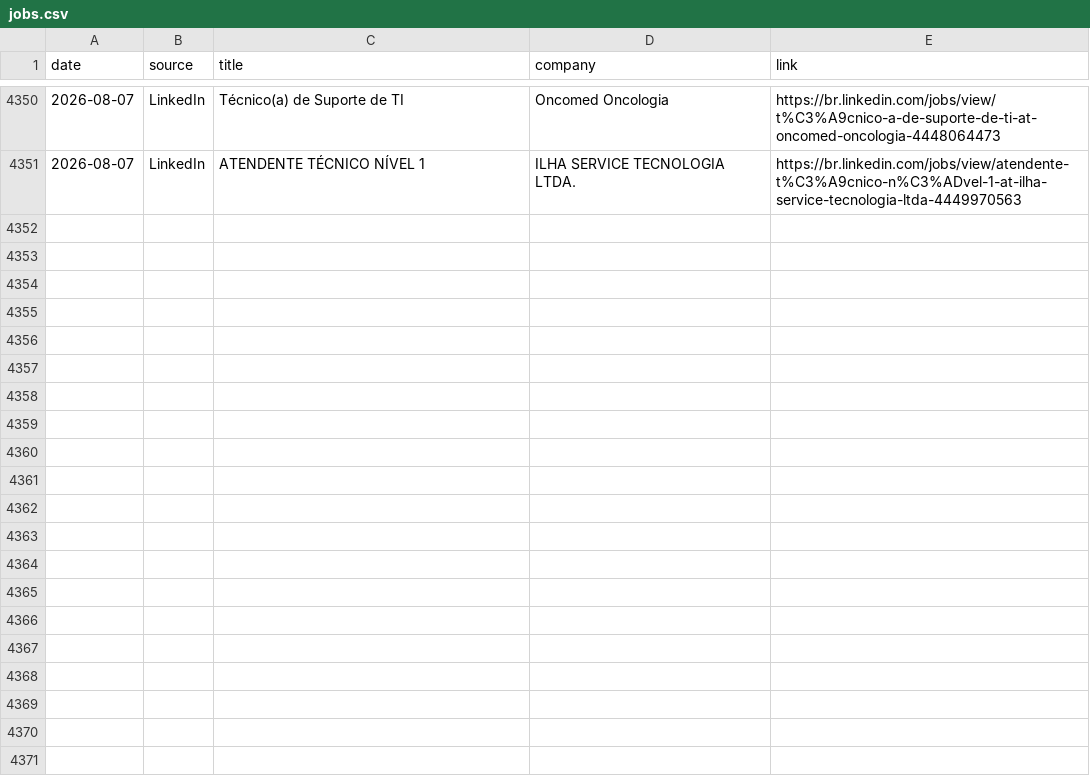
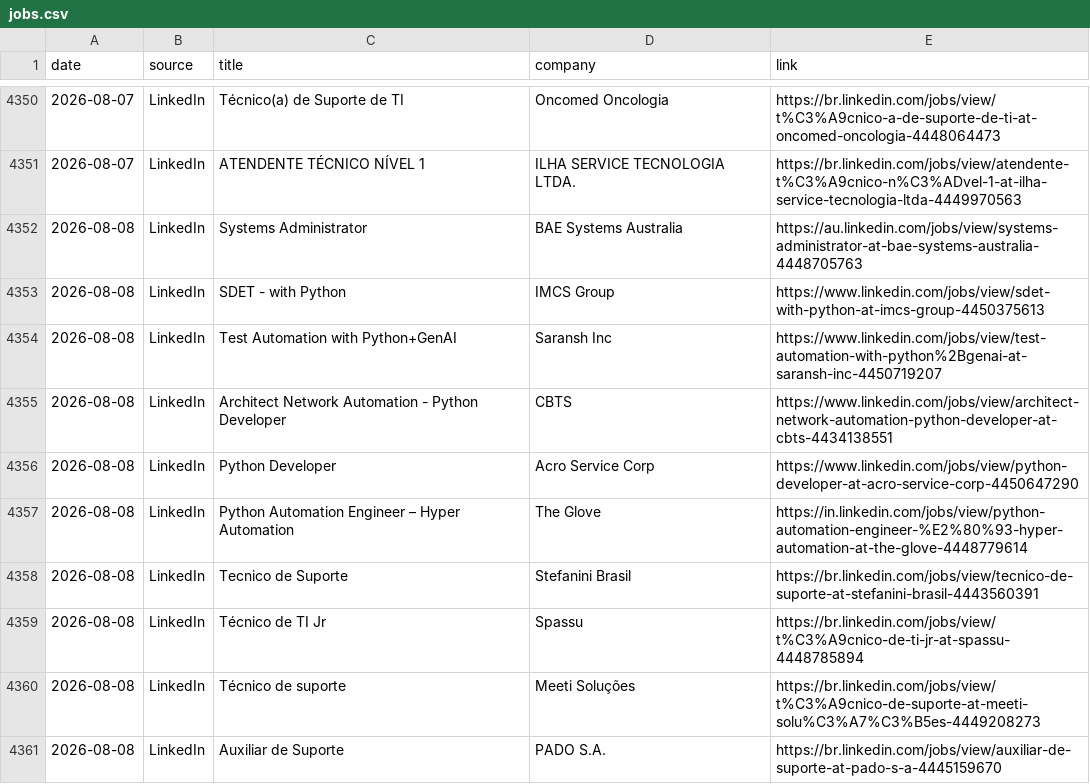
Before and after one commit to thiagofmendonca/smart-job-hunter, a CSV file: jobs.csv, drawn as a sheet; only a part is shown, gaps mark what is left out; the diff names each change by its address in the sheet, - before the commit and + after, or states it on an @@ line.

```diff
--- a/jobs.csv
+++ b/jobs.csv
+row 4352: 2026-08-08 | LinkedIn | Systems Administrator | BAE Systems Australia | https://au.linkedin.com/jobs/view/systems-administrator-at-bae-systems-australia-4448705763
+row 4353: 2026-08-08 | LinkedIn | SDET - with Python | IMCS Group | https://www.linkedin.com/jobs/view/sdet-with-python-at-imcs-group-4450375613
+row 4354: 2026-08-08 | LinkedIn | Test Automation with Python+GenAI | Saransh Inc | https://www.linkedin.com/jobs/view/test-automation-with-python%2Bgenai-at-saransh-inc-4450719207
+row 4355: 2026-08-08 | LinkedIn | Architect Network Automation - Python Developer | CBTS | https://www.linkedin.com/jobs/view/architect-network-automation-python-developer-at-cbts-4434138551
+row 4356: 2026-08-08 | LinkedIn | Python Developer | Acro Service Corp | https://www.linkedin.com/jobs/view/python-developer-at-acro-service-corp-4450647290
+row 4357: 2026-08-08 | LinkedIn | Python Automation Engineer – Hyper Automation | The Glove | https://in.linkedin.com/jobs/view/python-automation-engineer-%E2%80%93-hyper-automation-at-the-glove-4448779614
+row 4358: 2026-08-08 | LinkedIn | Tecnico de Suporte | Stefanini Brasil | https://br.linkedin.com/jobs/view/tecnico-de-suporte-at-stefanini-brasil-4443560391
+row 4359: 2026-08-08 | LinkedIn | Técnico de TI Jr | Spassu | https://br.linkedin.com/jobs/view/t%C3%A9cnico-de-ti-jr-at-spassu-4448785894
+row 4360: 2026-08-08 | LinkedIn | Técnico de suporte | Meeti Soluções | https://br.linkedin.com/jobs/view/t%C3%A9cnico-de-suporte-at-meeti-solu%C3%A7%C3%B5es-4449208273
+row 4361: 2026-08-08 | LinkedIn | Auxiliar de Suporte | PADO S.A. | https://br.linkedin.com/jobs/view/auxiliar-de-suporte-at-pado-s-a-4445159670
```
